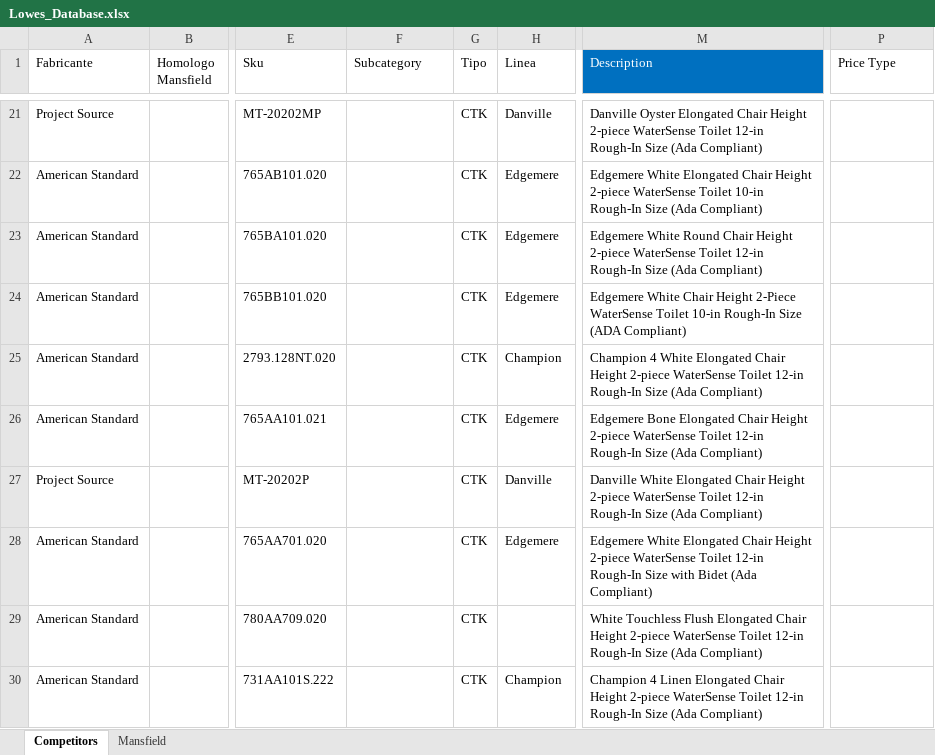
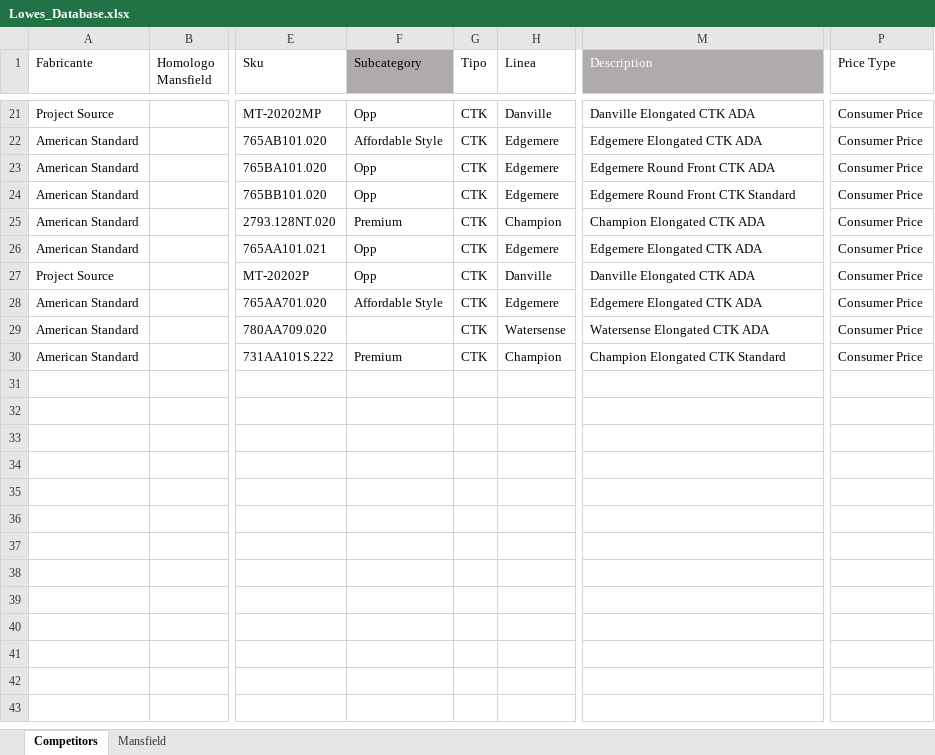
Before and after one commit to jmonsa13/Dash_Pricing_scrapper, an Excel workbook: data/Lowes_Database.xlsx, sheet Competitors, drawn as a sheet; only a part is shown, gaps mark what is left out; values as stored, in another font and other column widths than the file's, no borders; table styles not drawn; the diff covers the shown part only; the diff names each change by its address in the sheet, - before the commit and + after, or states it on an @@ line.

```diff
--- a/data/Lowes_Database.xlsx (sheet Competitors)
+++ b/data/Lowes_Database.xlsx (sheet Competitors)
-F1 fill: none
+F1 fill: #AFABAB
-M1 fill: #0070C0
+M1 fill: #AFABAB
-F21 (Subcategory): (empty)
+F21 (Subcategory): Opp
-M21 (Description): Danville Oyster Elongated Chair Height 2-piece WaterSense Toilet 12-in Rough-In Size (Ada Compliant)
+M21 (Description): Danville Elongated CTK ADA
-P21:P30 (Price Type): (empty)
+P21:P30 (Price Type): Consumer Price
-F22 (Subcategory): (empty)
+F22 (Subcategory): Affordable Style
-M22 (Description): Edgemere White Elongated Chair Height 2-piece WaterSense Toilet 10-in Rough-In Size (Ada Compliant)
+M22 (Description): Edgemere Elongated CTK ADA
-F23:F24 (Subcategory): (empty)
+F23:F24 (Subcategory): Opp
-M23 (Description): Edgemere White Round Chair Height 2-piece WaterSense Toilet 12-in Rough-In Size (Ada Compliant)
+M23 (Description): Edgemere Round Front CTK ADA
-M24 (Description): Edgemere White Chair Height 2-Piece WaterSense Toilet 10-in Rough-In Size (ADA Compliant)
+M24 (Description): Edgemere Round Front CTK Standard
-F25 (Subcategory): (empty)
+F25 (Subcategory): Premium
-M25 (Description): Champion 4 White Elongated Chair Height 2-piece WaterSense Toilet 12-in Rough-In Size (Ada Compliant)
+M25 (Description): Champion Elongated CTK ADA
-F26:F27 (Subcategory): (empty)
+F26:F27 (Subcategory): Opp
-M26 (Description): Edgemere Bone Elongated Chair Height 2-piece WaterSense Toilet 12-in Rough-In Size (Ada Compliant)
+M26 (Description): Edgemere Elongated CTK ADA
-M27 (Description): Danville White Elongated Chair Height 2-piece WaterSense Toilet 12-in Rough-In Size (Ada Compliant)
+M27 (Description): Danville Elongated CTK ADA
-F28 (Subcategory): (empty)
+F28 (Subcategory): Affordable Style
-M28 (Description): Edgemere White Elongated Chair Height 2-piece WaterSense Toilet 12-in Rough-In Size with Bidet (Ada Compliant)
+M28 (Description): Edgemere Elongated CTK ADA
-H29 (Linea): (empty)
+H29 (Linea): Watersense
-M29 (Description): White Touchless Flush Elongated Chair Height 2-piece WaterSense Toilet 12-in Rough-In Size (Ada Compliant)
+M29 (Description): Watersense Elongated CTK ADA
-F30 (Subcategory): (empty)
+F30 (Subcategory): Premium
-M30 (Description): Champion 4 Linen Elongated Chair Height 2-piece WaterSense Toilet 12-in Rough-In Size (Ada Compliant)
+M30 (Description): Champion Elongated CTK Standard
```
Also changed, not shown: 57 edited cells elsewhere in this sheet, sheet Mansfield.
